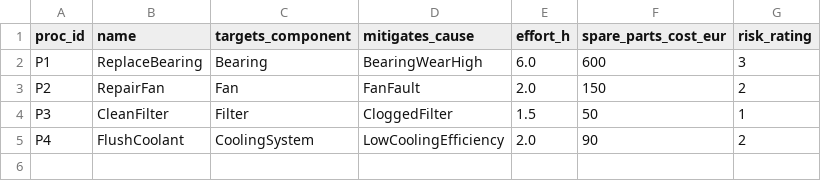
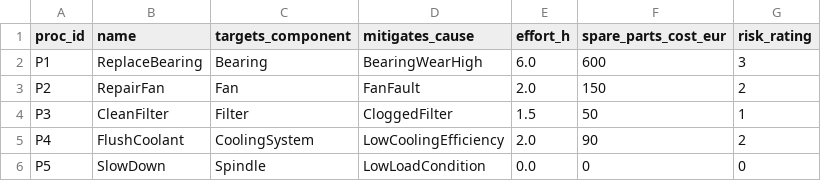
Before and after one commit to mansur-mustafin/TSI-IndustrialEquipmentDiagnosis, a CSV file: data/raw/procedures.csv, drawn as a sheet.

```diff
--- a/data/raw/procedures.csv
+++ b/data/raw/procedures.csv
@@ -5 +5,2 @@ P3,CleanFilter,Filter,CloggedFilter,1.5,50,1
 P4,FlushCoolant,CoolingSystem,LowCoolingEfficiency,2.0,90,2
+P5,SlowDown,Spindle,LowLoadCondition,0.0,0,0
```
Also changed, not shown: data/raw/relations.csv, 10 other files.
